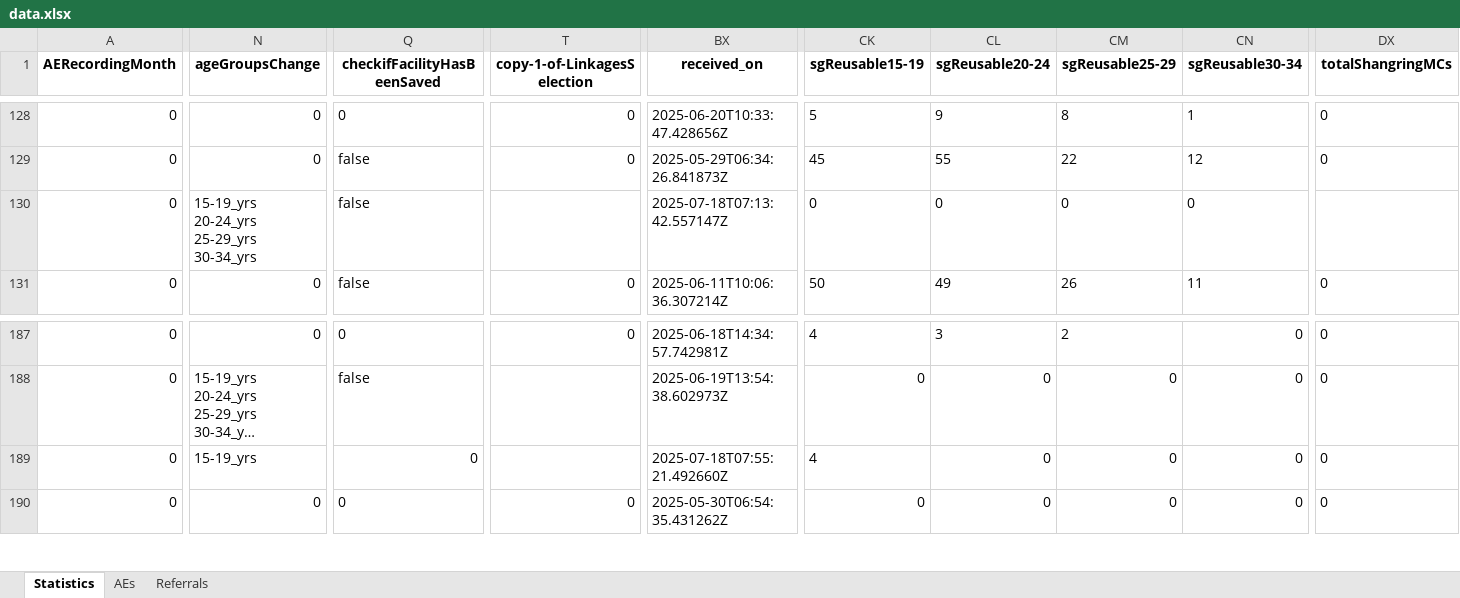
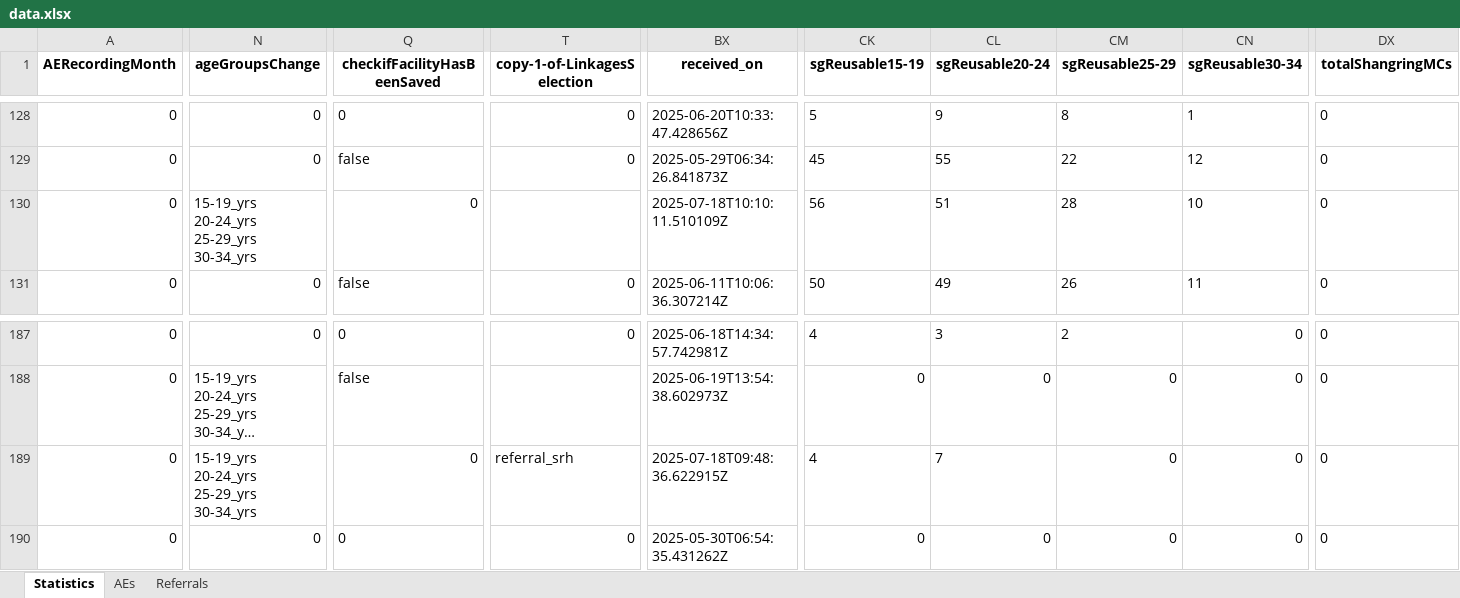
Before and after one commit to ashleymutenha/zazicProgrammaticReport, an Excel workbook: data.xlsx, sheet Statistics, drawn as a sheet; only a part is shown, gaps mark what is left out; long unchanged cells end in …; values as stored, in another font and other column widths than the file's, no borders; the diff covers the shown part only; the diff names each change by its address in the sheet, - before the commit and + after, or states it on an @@ line.

```diff
--- a/data.xlsx (sheet Statistics)
+++ b/data.xlsx (sheet Statistics)
-Q130 (checkifFacilityHasBeenSaved): false
+Q130 (checkifFacilityHasBeenSaved): 0
-BX130 (received_on): 2025-07-18T07:13:42.557147Z
+BX130 (received_on): 2025-07-18T10:10:11.510109Z
-CK130 (sgReusable15-19): 0
+CK130 (sgReusable15-19): 56
-CL130 (sgReusable20-24): 0
+CL130 (sgReusable20-24): 51
-CM130 (sgReusable25-29): 0
+CM130 (sgReusable25-29): 28
-CN130 (sgReusable30-34): 0
+CN130 (sgReusable30-34): 10
-DX130 (totalShangringMCs): (empty)
+DX130 (totalShangringMCs): 0
-N189 (ageGroupsChange): 15-19_yrs
+N189 (ageGroupsChange): 15-19_yrs 20-24_yrs 25-29_yrs 30-34_yrs
-T189 (copy-1-of-LinkagesSelection): (empty)
+T189 (copy-1-of-LinkagesSelection): referral_srh
-BX189 (received_on): 2025-07-18T07:55:21.492660Z
+BX189 (received_on): 2025-07-18T09:48:36.622915Z
-CL189 (sgReusable20-24): 0
+CL189 (sgReusable20-24): 7
```
Also changed, not shown: 8 edited cells and cell formats elsewhere in this sheet, corrections.xlsx, generalDF.xlsx, 8 other files.
